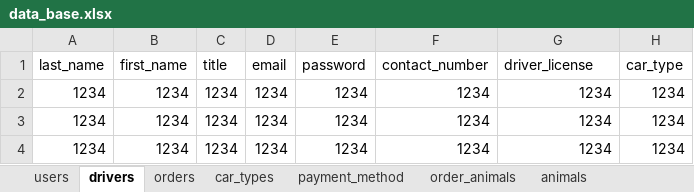
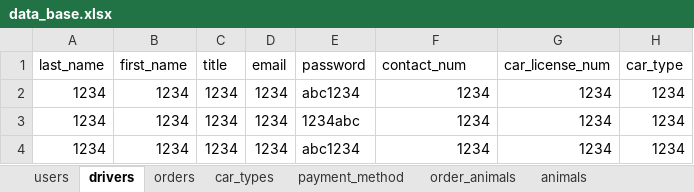
Before and after one commit to leaarn/c25-bad-project-04-tw, an Excel workbook: db/data_base.xlsx, sheet drivers, drawn as a sheet; values as stored, in another font and other column widths than the file's, no borders; charts and pictures not drawn; the diff names each change by its address in the sheet, - before the commit and + after, or states it on an @@ line.

```diff
--- a/db/data_base.xlsx (sheet drivers)
+++ b/db/data_base.xlsx (sheet drivers)
-F1: contact_number
+F1: contact_num
-G1: driver_license
+G1: car_license_num
-E2 (password): 1234
+E2 (password): abc1234
-E3 (password): 1234
+E3 (password): 1234abc
-E4 (password): 1234
+E4 (password): abc1234
```
Also changed, not shown: sheet users, 2 other files.
